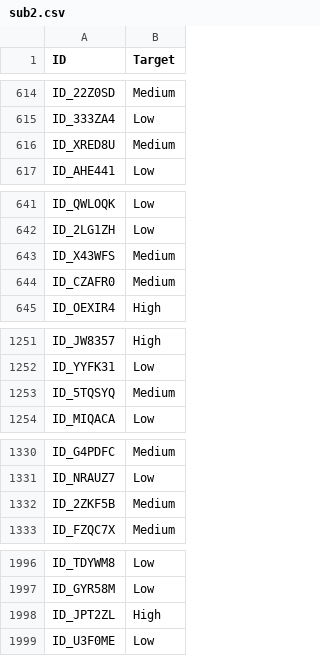
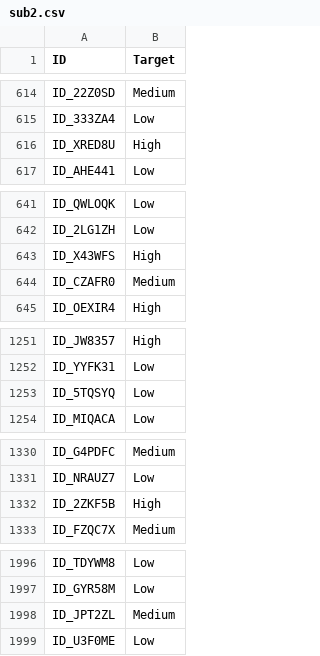
Before and after one commit to Victoria-ui227/financial_health_predictionChallenge, a CSV file: sub2.csv, drawn as a sheet; only a part is shown, gaps mark what is left out; the diff covers the shown part only.

```diff
--- a/sub2.csv
+++ b/sub2.csv
@@ -615,3 +615,3 @@ ID_22Z0SD,Medium
 ID_333ZA4,Low
-ID_XRED8U,Medium
+ID_XRED8U,High
 ID_AHE441,Low
@@ -642,3 +642,3 @@ ID_QWLOQK,Low
 ID_2LG1ZH,Low
-ID_X43WFS,Medium
+ID_X43WFS,High
 ID_CZAFR0,Medium
@@ -1252,3 +1252,3 @@ ID_JW8357,High
 ID_YYFK31,Low
-ID_5TQSYQ,Medium
+ID_5TQSYQ,Low
 ID_MIQACA,Low
@@ -1331,3 +1331,3 @@ ID_G4PDFC,Medium
 ID_NRAUZ7,Low
-ID_2ZKF5B,Medium
+ID_2ZKF5B,High
 ID_FZQC7X,Medium
@@ -1997,3 +1997,3 @@ ID_TDYWM8,Low
 ID_GYR58M,Low
-ID_JPT2ZL,High
+ID_JPT2ZL,Medium
 ID_U3F0ME,Low
```
Also changed, not shown: 6 edited cells elsewhere in this file, 1 other file.
